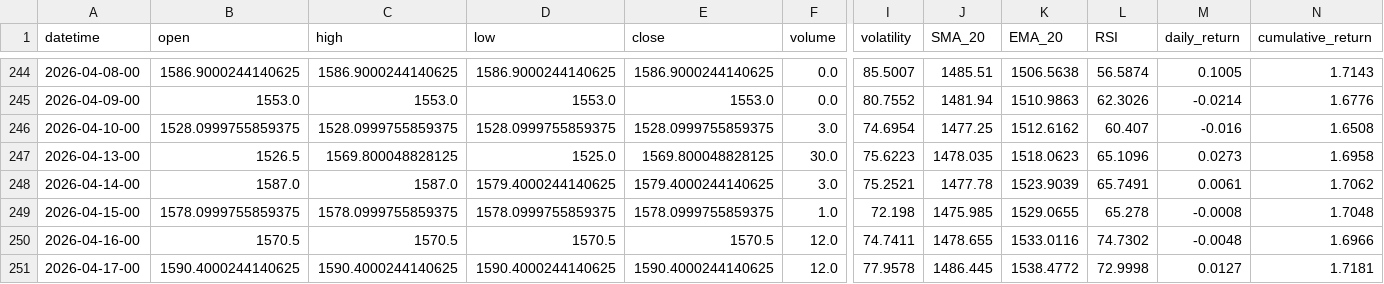
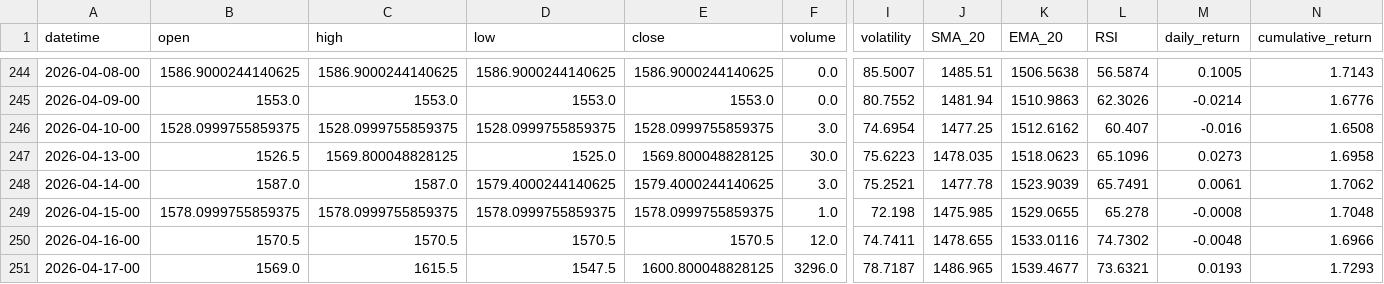
Before and after one commit to gedar1971/integrative_project_v, a CSV file: src/palladium/static/data/historical.csv, drawn as a sheet; only a part is shown, gaps mark what is left out; the diff covers the shown part only; the diff names each change by its address in the sheet, - before the commit and + after, or states it on an @@ line.

```diff
--- a/src/palladium/static/data/historical.csv
+++ b/src/palladium/static/data/historical.csv
-B251 (open): 1590.4000244140625
+B251 (open): 1569.0
-C251 (high): 1590.4000244140625
+C251 (high): 1615.5
-D251 (low): 1590.4000244140625
+D251 (low): 1547.5
-E251 (close): 1590.4000244140625
+E251 (close): 1600.800048828125
-F251 (volume): 12.0
+F251 (volume): 3296.0
-I251 (volatility): 77.9578
+I251 (volatility): 78.7187
-J251 (SMA_20): 1486.445
+J251 (SMA_20): 1486.965
-K251 (EMA_20): 1538.4772
+K251 (EMA_20): 1539.4677
-L251 (RSI): 72.9998
+L251 (RSI): 73.6321
-M251 (daily_return): 0.0127
+M251 (daily_return): 0.0193
-N251 (cumulative_return): 1.7181
+N251 (cumulative_return): 1.7293
```
Also changed, not shown: 1 edited cell elsewhere in this file, src/palladium/static/data/predictions.csv, 3 other files.
